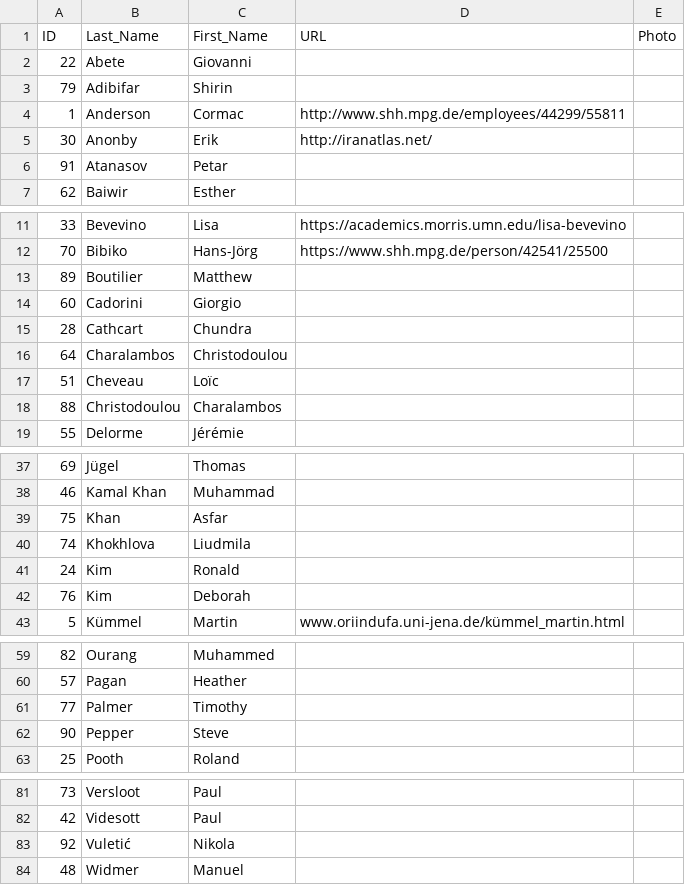
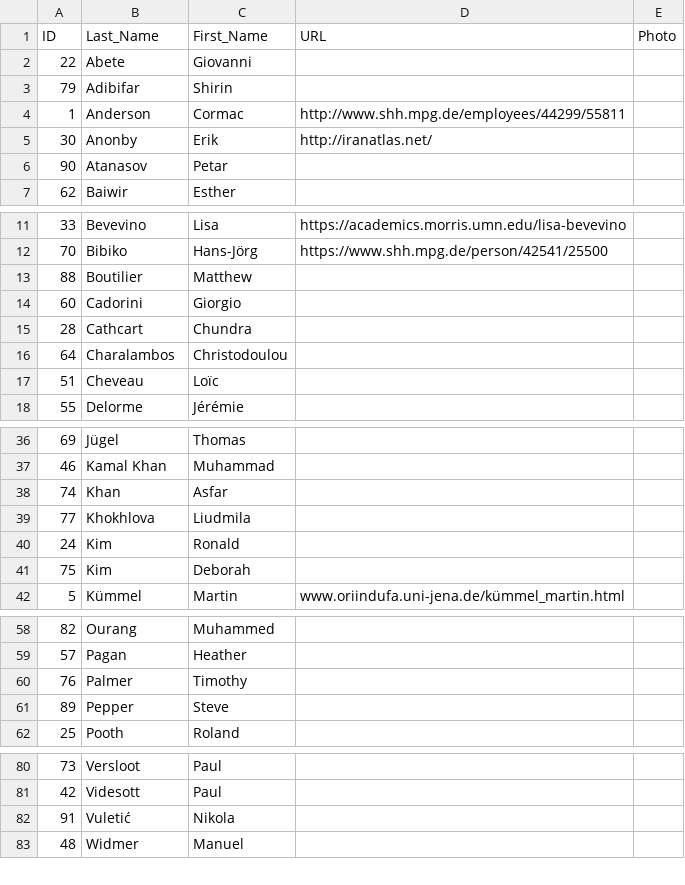
Before and after one commit to lexibank/iecor, a CSV file: cldf/authors.csv, drawn as a sheet; only a part is shown, gaps mark what is left out.

Commit message:
meta data update

```diff
--- a/cldf/authors.csv
+++ b/cldf/authors.csv
@@ -5,3 +5,3 @@ ID,Last_Name,First_Name,URL,Photo
 30,Anonby,Erik,http://iranatlas.net/,
-91,Atanasov,Petar,,
+90,Atanasov,Petar,,
 62,Baiwir,Esther,,
@@ -12,3 +12,3 @@ ID,Last_Name,First_Name,URL,Photo
 70,Bibiko,Hans-Jörg,https://www.shh.mpg.de/person/42541/25500,
-89,Boutilier,Matthew,,
+88,Boutilier,Matthew,,
 60,Cadorini,Giorgio,,
@@ -17,3 +17,2 @@ ID,Last_Name,First_Name,URL,Photo
 51,Cheveau,Loïc,,
-88,Christodoulou,Charalambos,,
 55,Delorme,Jérémie,,
@@ -38,6 +37,6 @@ ID,Last_Name,First_Name,URL,Photo
 46,Kamal Khan,Muhammad,,
-75,Khan,Asfar,,
-74,Khokhlova,Liudmila,,
+74,Khan,Asfar,,
+77,Khokhlova,Liudmila,,
 24,Kim,Ronald,,
-76,Kim,Deborah,,
+75,Kim,Deborah,,
 5,Kümmel,Martin,www.oriindufa.uni-jena.de/kümmel_martin.html,
@@ -60,4 +59,4 @@ ID,Last_Name,First_Name,URL,Photo
 57,Pagan,Heather,,
-77,Palmer,Timothy,,
-90,Pepper,Steve,,
+76,Palmer,Timothy,,
+89,Pepper,Steve,,
 25,Pooth,Roland,,
@@ -82,3 +81,3 @@ ID,Last_Name,First_Name,URL,Photo
 42,Videsott,Paul,,
-92,Vuletić,Nikola,,
+91,Vuletić,Nikola,,
 48,Widmer,Manuel,,
```
Also changed, not shown: 3 other files.
